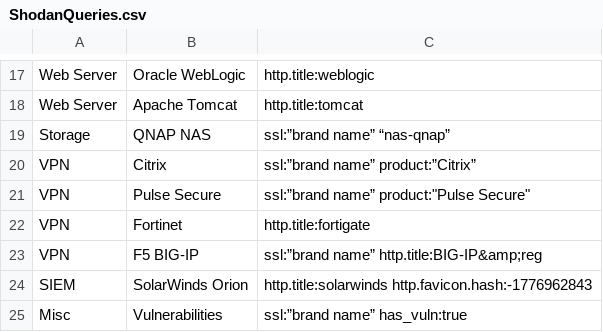
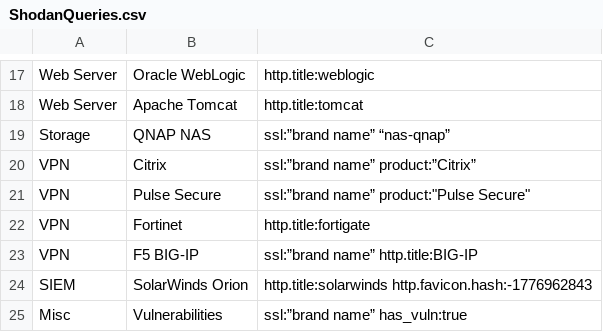
Before and after one commit to BushidoUK/OSINT-SearchOperators, a CSV file: ShodanQueries.csv, drawn as a sheet; only a part is shown, gaps mark what is left out.

Commit message:
Update ShodanQueries.csv

```diff
--- a/ShodanQueries.csv
+++ b/ShodanQueries.csv
@@ -22,3 +22,3 @@ VPN,Pulse Secure,"ssl:”brand name” product:""Pulse Secure"""
 VPN,Fortinet,http.title:fortigate
-VPN,F5 BIG-IP, ssl:”brand name” http.title:BIG-IP&amp;reg
+VPN,F5 BIG-IP, ssl:”brand name” http.title:BIG-IP
 SIEM,SolarWinds Orion,http.title:solarwinds http.favicon.hash:-1776962843
```
